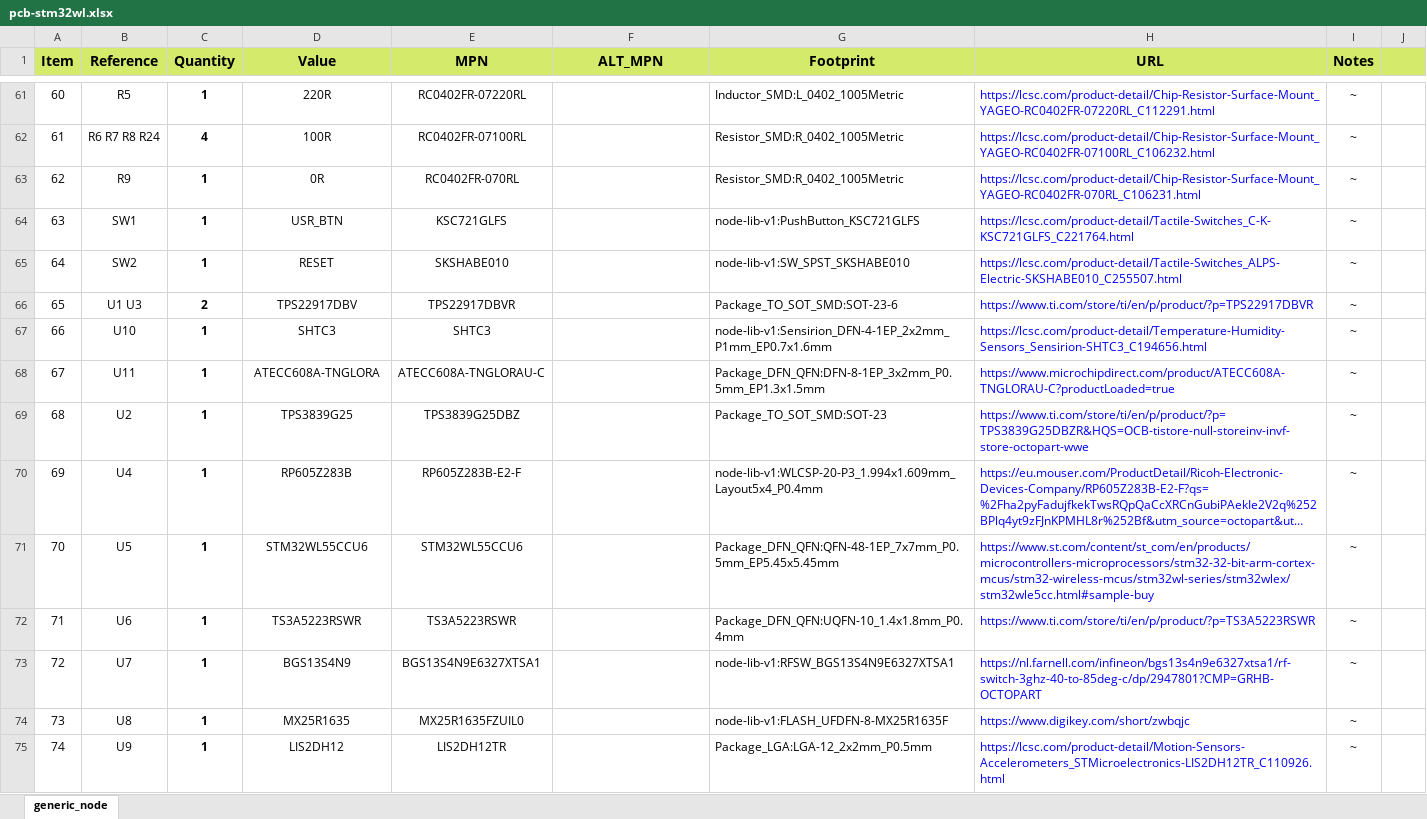
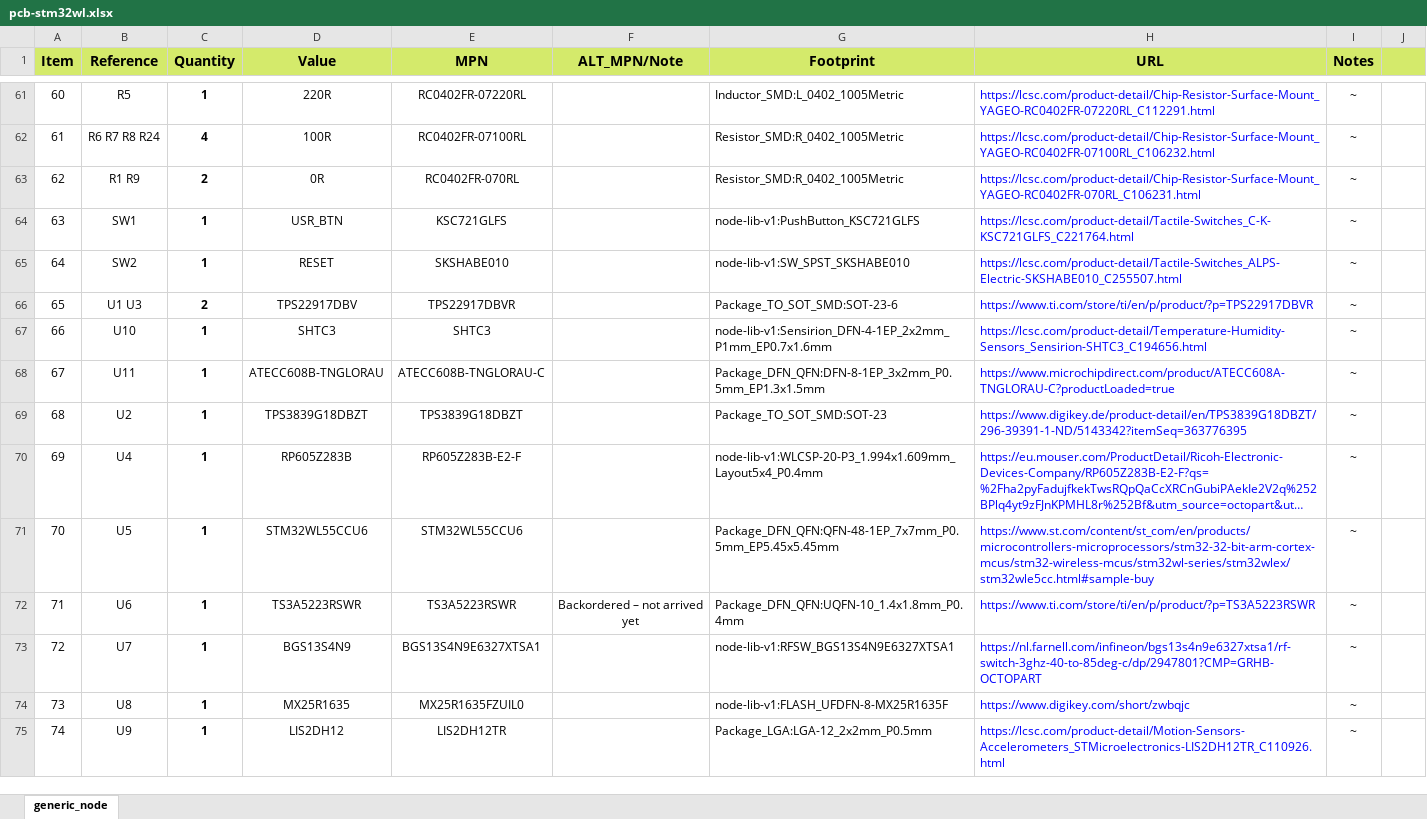
Before and after one commit to TheThingsIndustries/generic-node-se, an Excel workbook: Hardware/fab/bom/pcb-stm32wl.xlsx, sheet generic_node, drawn as a sheet; only a part is shown, gaps mark what is left out; long unchanged cells end in …; values as stored, in another font and other column widths than the file's, no borders; the diff covers the shown part only; the diff names each change by its address in the sheet, - before the commit and + after, or states it on an @@ line.

```diff
--- a/Hardware/fab/bom/pcb-stm32wl.xlsx (sheet generic_node)
+++ b/Hardware/fab/bom/pcb-stm32wl.xlsx (sheet generic_node)
-F1: ALT_MPN
+F1: ALT_MPN/Note
-B63 (Reference): R9
+B63 (Reference): R1 R9
-C63 (Quantity): 1
+C63 (Quantity): 2
-D68 (Value): ATECC608A-TNGLORA
+D68 (Value): ATECC608B-TNGLORAU
-E68 (MPN): ATECC608A-TNGLORAU-C
+E68 (MPN): ATECC608B-TNGLORAU-C
-D69 (Value): TPS3839G25
+D69 (Value): TPS3839G18DBZT
-E69 (MPN): TPS3839G25DBZ
+E69 (MPN): TPS3839G18DBZT
-H69 (URL): https://www.ti.com/store/ti/en/p/product/?p=TPS3839G25DBZR&HQS=OCB-tistore-null-storeinv-invf-store-octopart-wwe
+H69 (URL): https://www.digikey.de/product-detail/en/TPS3839G18DBZT/296-39391-1-ND/5143342?itemSeq=363776395
-F72 (ALT_MPN/Note): (empty)
+F72 (ALT_MPN/Note): Backordered – not arrived yet
```
Also changed, not shown: 3 added rows, 1 removed row, 41 edited cells, cell formats and row numbers in column A elsewhere in this sheet, Hardware/fab/bom/pcb-bolink-batteryHolder.xlsx.
